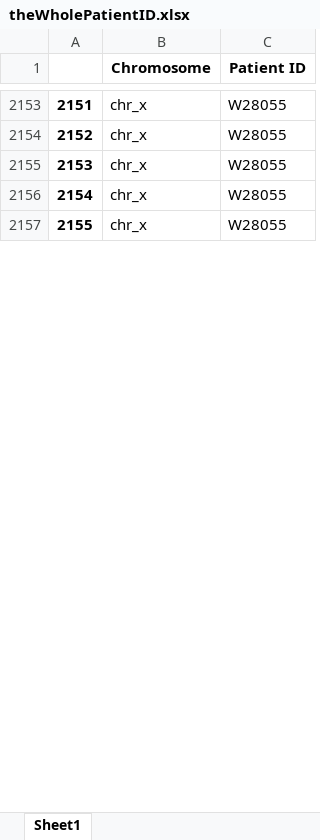
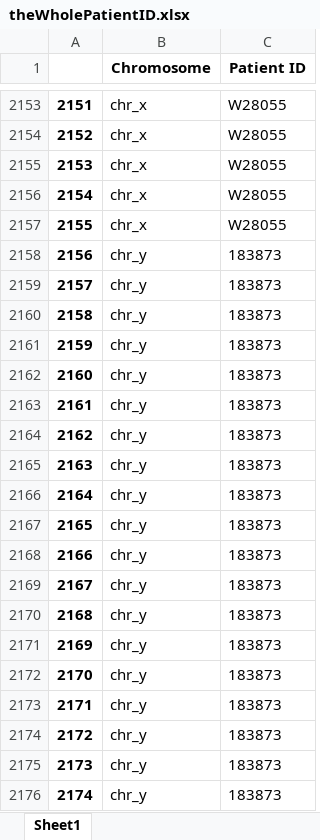
Before and after one commit to YangChuan80/MachineLearning, an Excel workbook: KaryotypingPinnacle/CNN/theWholePatientID.xlsx, sheet Sheet1, drawn as a sheet; only a part is shown, gaps mark what is left out; values as stored, in another font and other column widths than the file's, no borders; the diff covers the shown part only; the diff names each change by its address in the sheet, - before the commit and + after, or states it on an @@ line.

```diff
--- a/KaryotypingPinnacle/CNN/theWholePatientID.xlsx (sheet Sheet1)
+++ b/KaryotypingPinnacle/CNN/theWholePatientID.xlsx (sheet Sheet1)
+row 2158: 2156 | chr_y | 183873
+row 2159: 2157 | chr_y | 183873
+row 2160: 2158 | chr_y | 183873
+row 2161: 2159 | chr_y | 183873
+row 2162: 2160 | chr_y | 183873
+row 2163: 2161 | chr_y | 183873
+row 2164: 2162 | chr_y | 183873
+row 2165: 2163 | chr_y | 183873
+row 2166: 2164 | chr_y | 183873
+row 2167: 2165 | chr_y | 183873
+row 2168: 2166 | chr_y | 183873
+row 2169: 2167 | chr_y | 183873
+row 2170: 2168 | chr_y | 183873
+row 2171: 2169 | chr_y | 183873
+row 2172: 2170 | chr_y | 183873
+row 2173: 2171 | chr_y | 183873
+row 2174: 2172 | chr_y | 183873
+row 2175: 2173 | chr_y | 183873
+row 2176: 2174 | chr_y | 183873
```
Also changed, not shown: 89 added rows and row numbers in column A elsewhere in this sheet, KaryotypingPinnacle/CNN/Unique_patientID.xlsx, KaryotypingPinnacle/CNN/theWholeCount.xlsx, 3 other files.
